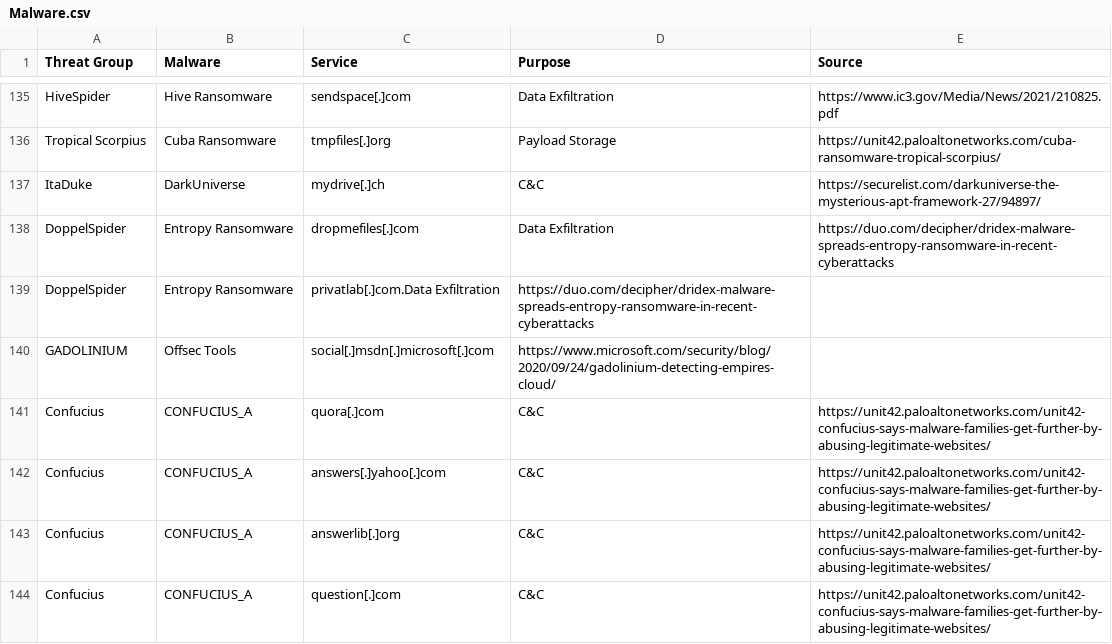
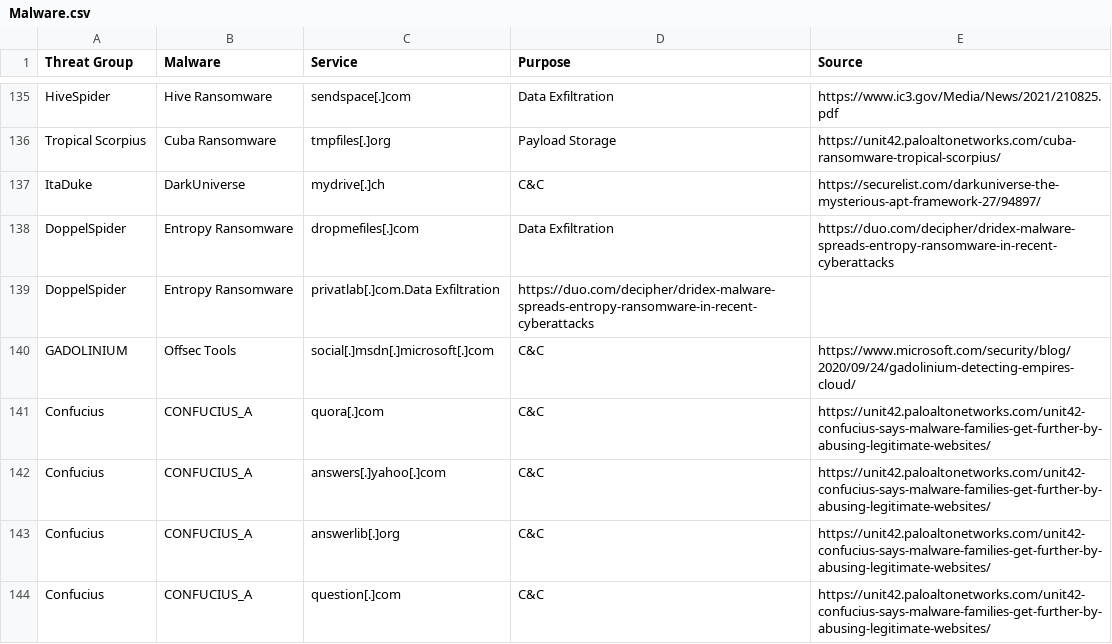
Before and after one commit to BushidoUK/Abused-Legitimate-Services, a CSV file: Malware.csv, drawn as a sheet; only a part is shown, gaps mark what is left out.

Commit message:
Update Malware.csv

```diff
--- a/Malware.csv
+++ b/Malware.csv
@@ -139,3 +139,3 @@ DoppelSpider,Entropy Ransomware,dropmefiles[.]com,Data Exfiltration,https://duo.
 DoppelSpider,Entropy Ransomware,privatlab[.]com.Data Exfiltration,https://duo.com/decipher/dridex-malware-spreads-entropy-ransomware-in-recent-cyberattacks
-GADOLINIUM,Offsec Tools,social[.]msdn[.]microsoft[.]com,https://www.microsoft.com/security/blog/2020/09/24/gadolinium-detecting-empires-cloud/
+GADOLINIUM,Offsec Tools,social[.]msdn[.]microsoft[.]com,C&C,https://www.microsoft.com/security/blog/2020/09/24/gadolinium-detecting-empires-cloud/
 Confucius,CONFUCIUS_A,quora[.]com,C&C,https://unit42.paloaltonetworks.com/unit42-confucius-says-malware-families-get-further-by-abusing-legitimate-websites/
```
